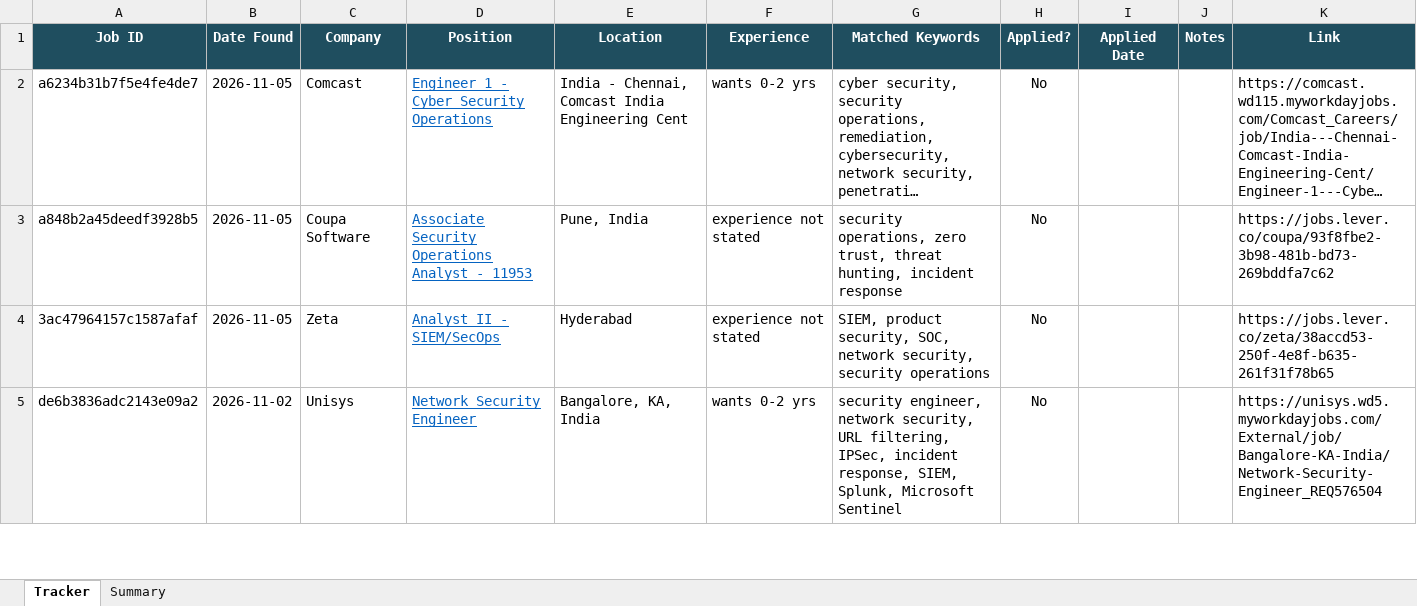
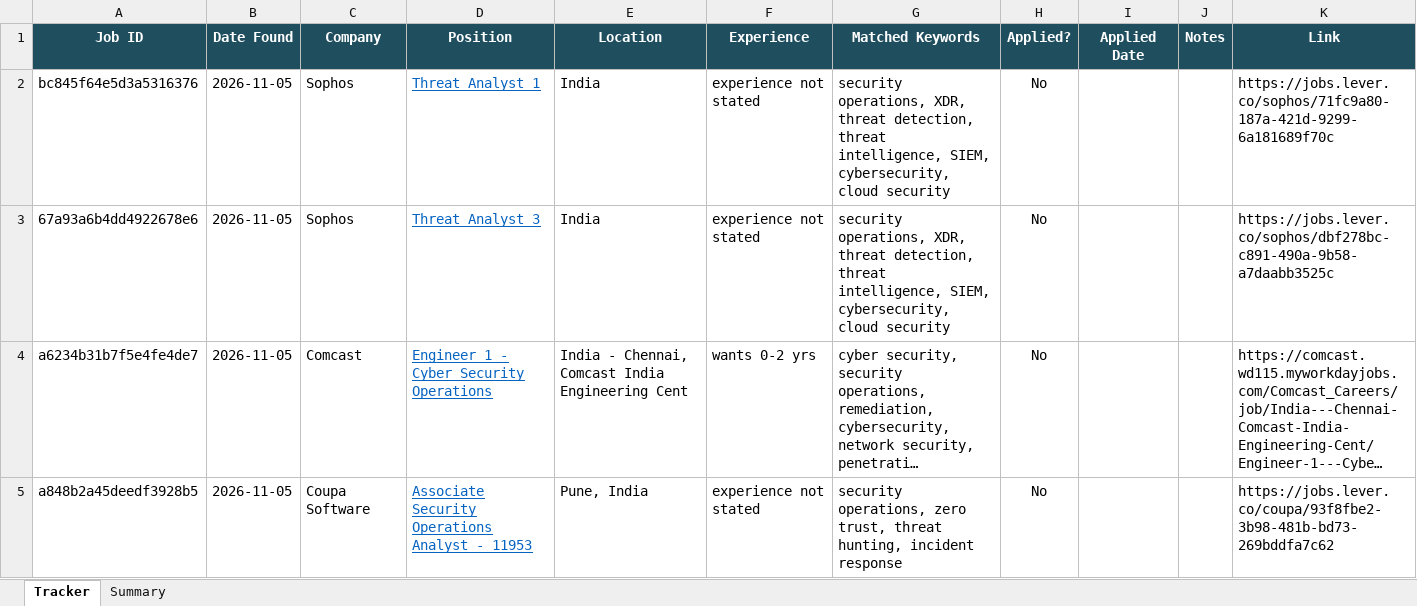
Before and after one commit to rajattiwari-stack/job-sentinel, an Excel workbook: tracker.xlsx, sheet Tracker, drawn as a sheet; only a part is shown; the shorter side is filled out with more unchanged rows; long unchanged cells end in …; values as stored, in another font and other column widths than the file's, no borders; conditional formats not drawn; the diff names each change by its address in the sheet, - before the commit and + after, or states it on an @@ line.

```diff
--- a/tracker.xlsx (sheet Tracker)
+++ b/tracker.xlsx (sheet Tracker)
+row 2: bc845f64e5d3a5316376 | 2026-11-05 | Sophos | Threat Analyst 1 | India | experience not stated | security operations, XDR, threat detection, threat intelligence, SIEM, cybersecurity, cloud security | No |  |  | https://jobs.lever.co/sophos/71fc9a80-187a-421d-9299-6a181689f70c
+row 3: 67a93a6b4dd4922678e6 | 2026-11-05 | Sophos | Threat Analyst 3 | India | experience not stated | security operations, XDR, threat detection, threat intelligence, SIEM, cybersecurity, cloud security | No |  |  | https://jobs.lever.co/sophos/dbf278bc-c891-490a-9b58-a7daabb3525c
```
Also changed, not shown: 3 other files.
